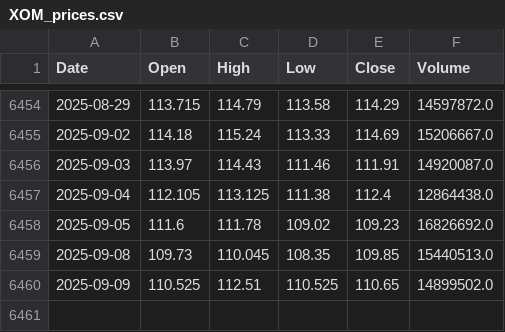
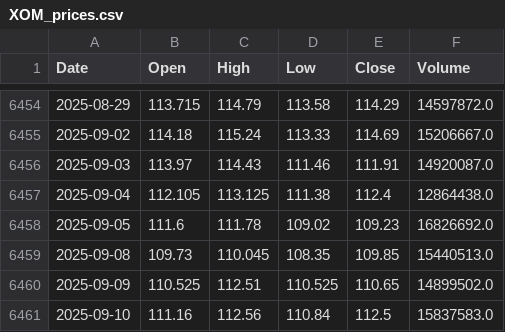
Before and after one commit to NewCity250/Finance-Data-Gathering-Agent, a CSV file: data/XOM_prices.csv, drawn as a sheet; only a part is shown, gaps mark what is left out.

Commit message:
Update data

```diff
--- a/data/XOM_prices.csv
+++ b/data/XOM_prices.csv
@@ -6460 +6460,2 @@ Date,Open,High,Low,Close,Volume
 2025-09-09,110.525,112.51,110.525,110.65,14899502.0
+2025-09-10,111.16,112.56,110.84,112.5,15837583.0
```
Also changed, not shown: data/CVX_prices.csv.
